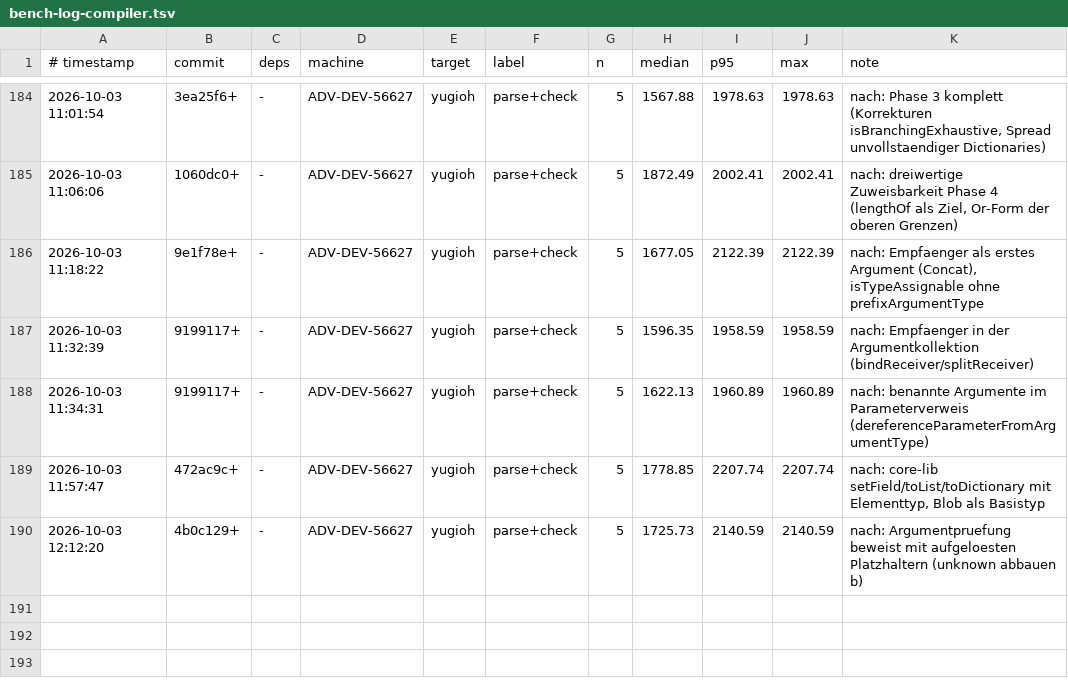
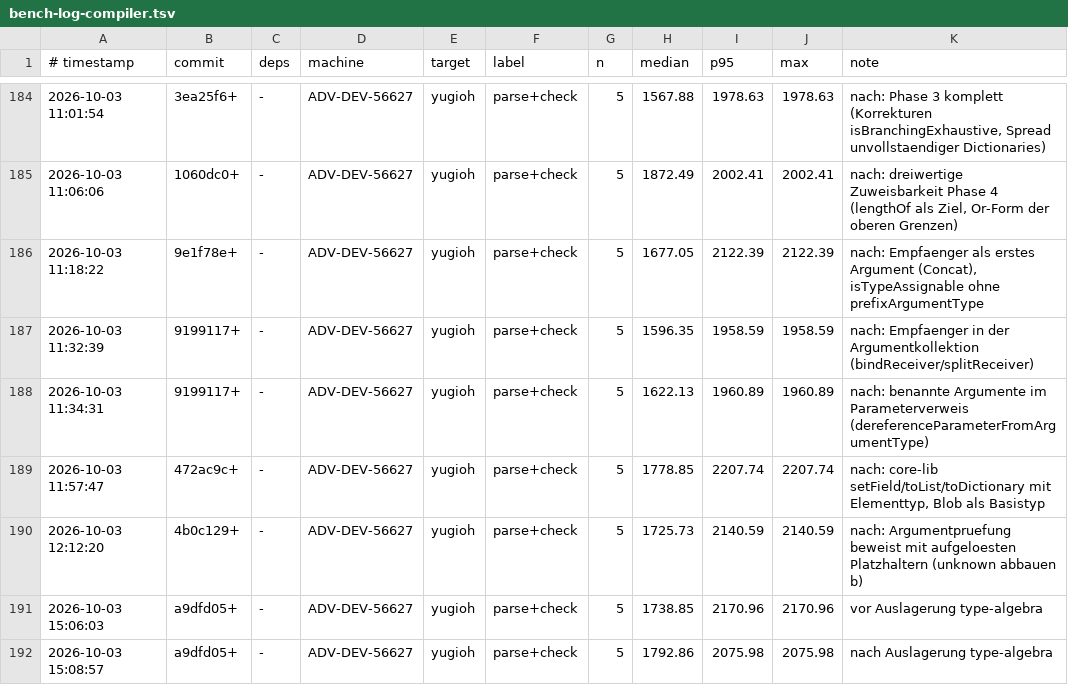
Before and after one commit to JulianXander/jul-compiler, a TSV file: scripts/bench-log-compiler.tsv, drawn as a sheet; only a part is shown, gaps mark what is left out.

Commit message:
type algebra ausgelagert

```diff
--- a/scripts/bench-log-compiler.tsv
+++ b/scripts/bench-log-compiler.tsv
@@ -190 +190,3 @@
 2026-10-03 12:12:20	4b0c129+	-	ADV-DEV-56627	yugioh	parse+check	5	1725.73	2140.59	2140.59	nach: Argumentpruefung beweist mit aufgeloesten Platzhaltern (unknown abbauen b)
+2026-10-03 15:06:03	a9dfd05+	-	ADV-DEV-56627	yugioh	parse+check	5	1738.85	2170.96	2170.96	vor Auslagerung type-algebra
+2026-10-03 15:08:57	a9dfd05+	-	ADV-DEV-56627	yugioh	parse+check	5	1792.86	2075.98	2075.98	nach Auslagerung type-algebra
```
Also changed, not shown: 16 other files.
